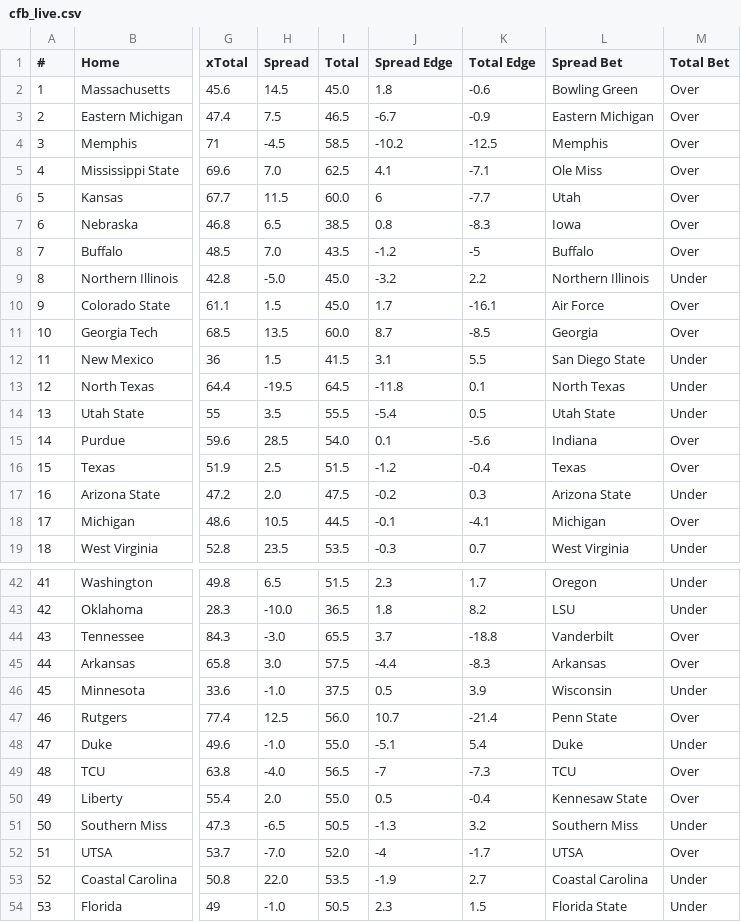
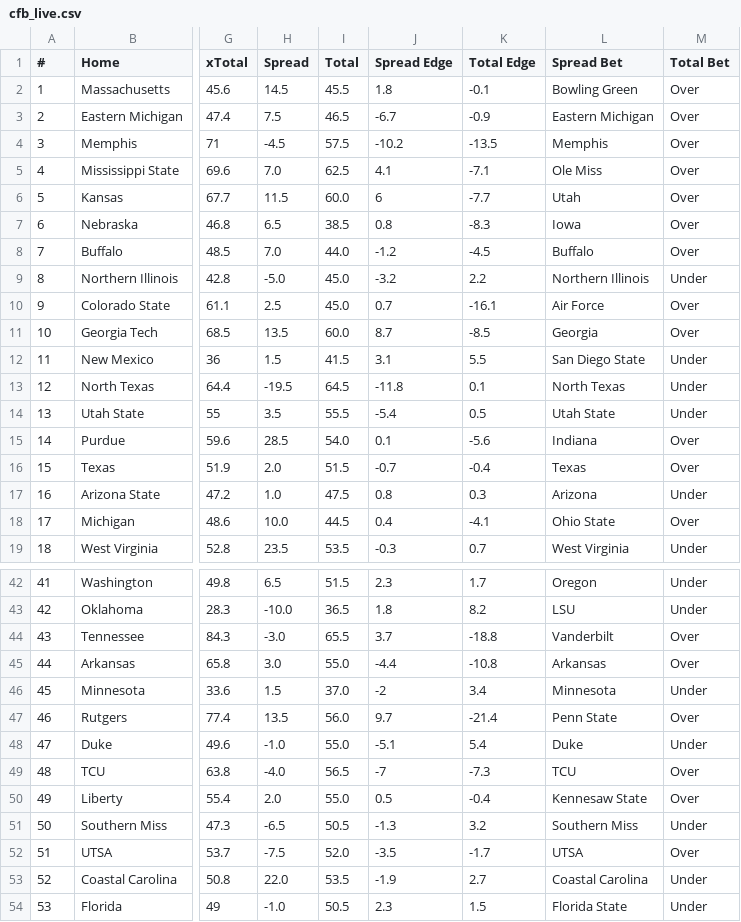
Before and after one commit to UtterLocks/1, a CSV file: data/cfb_live.csv, drawn as a sheet; only a part is shown, gaps mark what is left out; the diff covers the shown part only; the diff names each change by its address in the sheet, - before the commit and + after, or states it on an @@ line.

```diff
--- a/data/cfb_live.csv
+++ b/data/cfb_live.csv
-I2 (Total): 45.0
+I2 (Total): 45.5
-K2 (Total Edge): -0.6
+K2 (Total Edge): -0.1
-I4 (Total): 58.5
+I4 (Total): 57.5
-K4 (Total Edge): -12.5
+K4 (Total Edge): -13.5
-I8 (Total): 43.5
+I8 (Total): 44.0
-K8 (Total Edge): -5
+K8 (Total Edge): -4.5
-H10 (Spread): 1.5
+H10 (Spread): 2.5
-J10 (Spread Edge): 1.7
+J10 (Spread Edge): 0.7
-H16 (Spread): 2.5
+H16 (Spread): 2.0
-J16 (Spread Edge): -1.2
+J16 (Spread Edge): -0.7
-H17 (Spread): 2.0
+H17 (Spread): 1.0
-J17 (Spread Edge): -0.2
+J17 (Spread Edge): 0.8
-L17 (Spread Bet): Arizona State
+L17 (Spread Bet): Arizona
-H18 (Spread): 10.5
+H18 (Spread): 10.0
-J18 (Spread Edge): -0.1
+J18 (Spread Edge): 0.4
-L18 (Spread Bet): Michigan
+L18 (Spread Bet): Ohio State
-I45 (Total): 57.5
+I45 (Total): 55.0
-K45 (Total Edge): -8.3
+K45 (Total Edge): -10.8
-H46 (Spread): -1.0
+H46 (Spread): 1.5
-I46 (Total): 37.5
+I46 (Total): 37.0
-J46 (Spread Edge): 0.5
+J46 (Spread Edge): -2
-K46 (Total Edge): 3.9
+K46 (Total Edge): 3.4
-L46 (Spread Bet): Wisconsin
+L46 (Spread Bet): Minnesota
-H47 (Spread): 12.5
+H47 (Spread): 13.5
-J47 (Spread Edge): 10.7
+J47 (Spread Edge): 9.7
-H52 (Spread): -7.0
+H52 (Spread): -7.5
-J52 (Spread Edge): -4
+J52 (Spread Edge): -3.5
```
Also changed, not shown: 20 edited cells elsewhere in this file.
